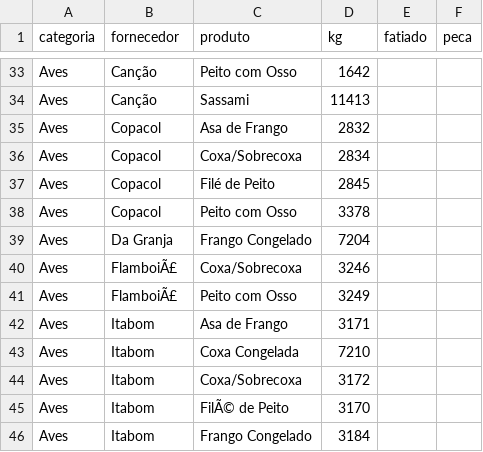
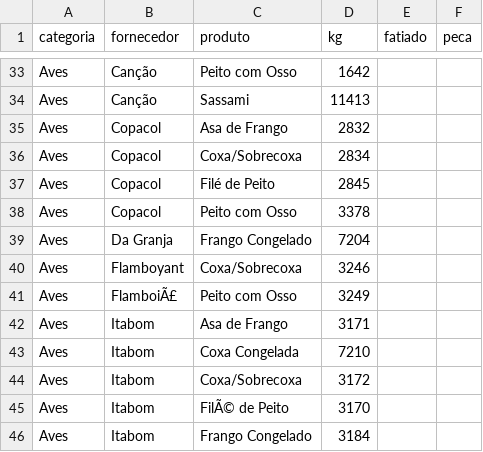
Before and after one commit to Pinps25/KG, a CSV file: Dados.csv, drawn as a sheet; only a part is shown, gaps mark what is left out.

Commit message:
Edita Coxa/Sobrecoxa (Flamboyant)

```diff
--- a/Dados.csv
+++ b/Dados.csv
@@ -39,3 +39,3 @@ Aves,Copacol,Peito com Osso,3378,,
 Aves,Da Granja,Frango Congelado,7204,,
-Aves,FlamboiÃ£,Coxa/Sobrecoxa,3246,,
+Aves,Flamboyant,Coxa/Sobrecoxa,3246,,
 Aves,FlamboiÃ£,Peito com Osso,3249,,
```
